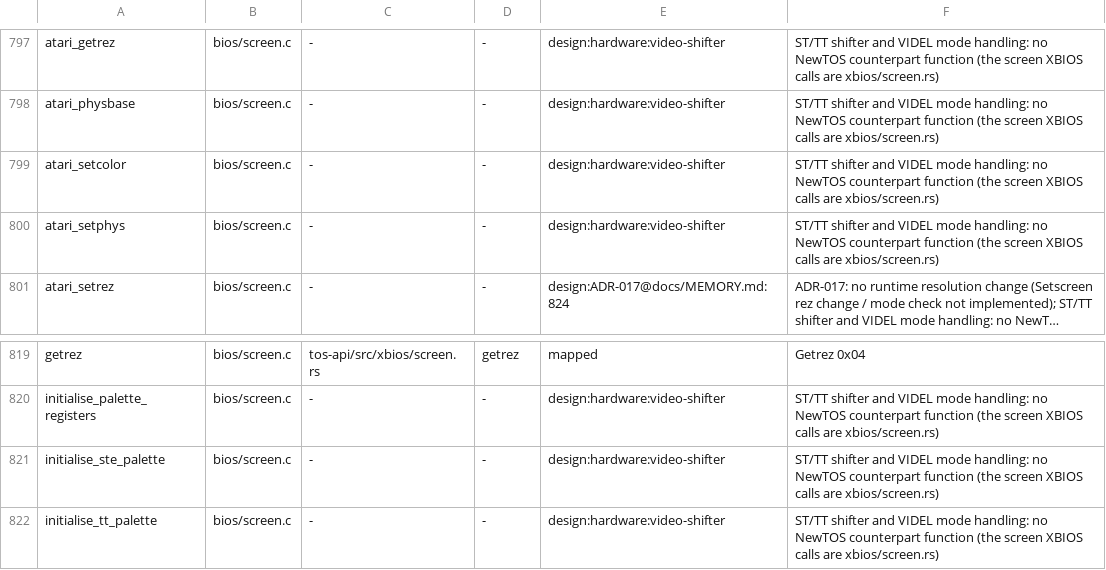
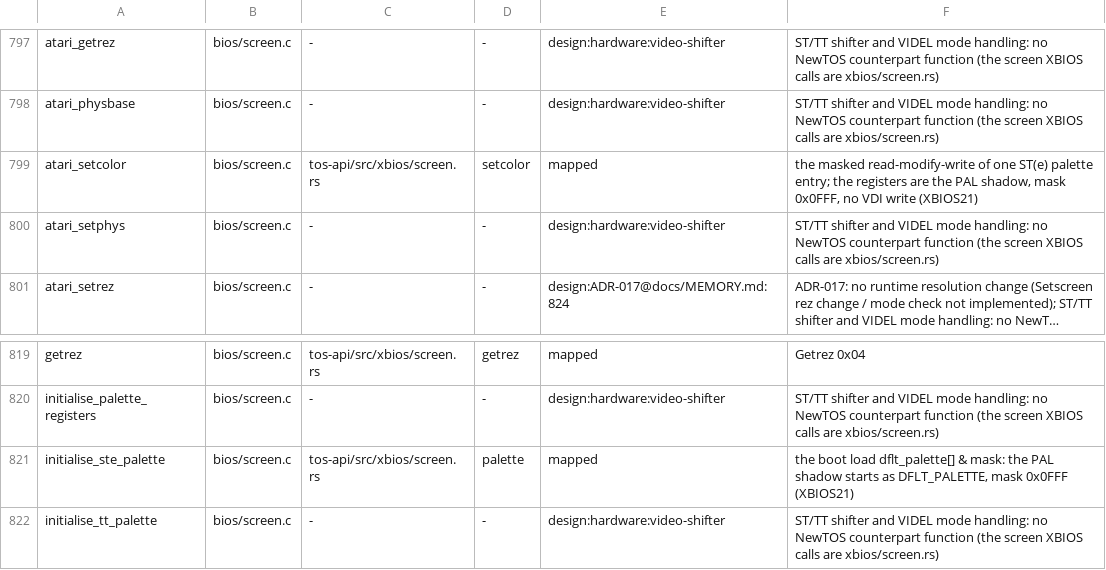
Before and after one commit to tuxie01/NewTOS, a TSV file: docs/analysis/deps/mapping.tsv, drawn as a sheet; only a part is shown, gaps mark what is left out; long unchanged cells end in ….

```diff
--- a/docs/analysis/deps/mapping.tsv
+++ b/docs/analysis/deps/mapping.tsv
@@ -798,3 +798,3 @@ atari_getrez	bios/screen.c	-	-	design:hardware:video-shifter	ST/TT shifter and V
 atari_physbase	bios/screen.c	-	-	design:hardware:video-shifter	ST/TT shifter and VIDEL mode handling: no NewTOS counterpart function (the screen XBIOS calls are xbios/screen.rs)
-atari_setcolor	bios/screen.c	-	-	design:hardware:video-shifter	ST/TT shifter and VIDEL mode handling: no NewTOS counterpart function (the screen XBIOS calls are xbios/screen.rs)
+atari_setcolor	bios/screen.c	tos-api/src/xbios/screen.rs	setcolor	mapped	the masked read-modify-write of one ST(e) palette entry; the registers are the PAL shadow, mask 0x0FFF, no VDI write (XBIOS21)
 atari_setphys	bios/screen.c	-	-	design:hardware:video-shifter	ST/TT shifter and VIDEL mode handling: no NewTOS counterpart function (the screen XBIOS calls are xbios/screen.rs)
@@ -820,3 +820,3 @@ getrez	bios/screen.c	tos-api/src/xbios/screen.rs	getrez	mapped	Getrez 0x04
 initialise_palette_registers	bios/screen.c	-	-	design:hardware:video-shifter	ST/TT shifter and VIDEL mode handling: no NewTOS counterpart function (the screen XBIOS calls are xbios/screen.rs)
-initialise_ste_palette	bios/screen.c	-	-	design:hardware:video-shifter	ST/TT shifter and VIDEL mode handling: no NewTOS counterpart function (the screen XBIOS calls are xbios/screen.rs)
+initialise_ste_palette	bios/screen.c	tos-api/src/xbios/screen.rs	palette	mapped	the boot load dflt_palette[] & mask: the PAL shadow starts as DFLT_PALETTE, mask 0x0FFF (XBIOS21)
 initialise_tt_palette	bios/screen.c	-	-	design:hardware:video-shifter	ST/TT shifter and VIDEL mode handling: no NewTOS counterpart function (the screen XBIOS calls are xbios/screen.rs)
```
Also changed, not shown: 6 other files.
